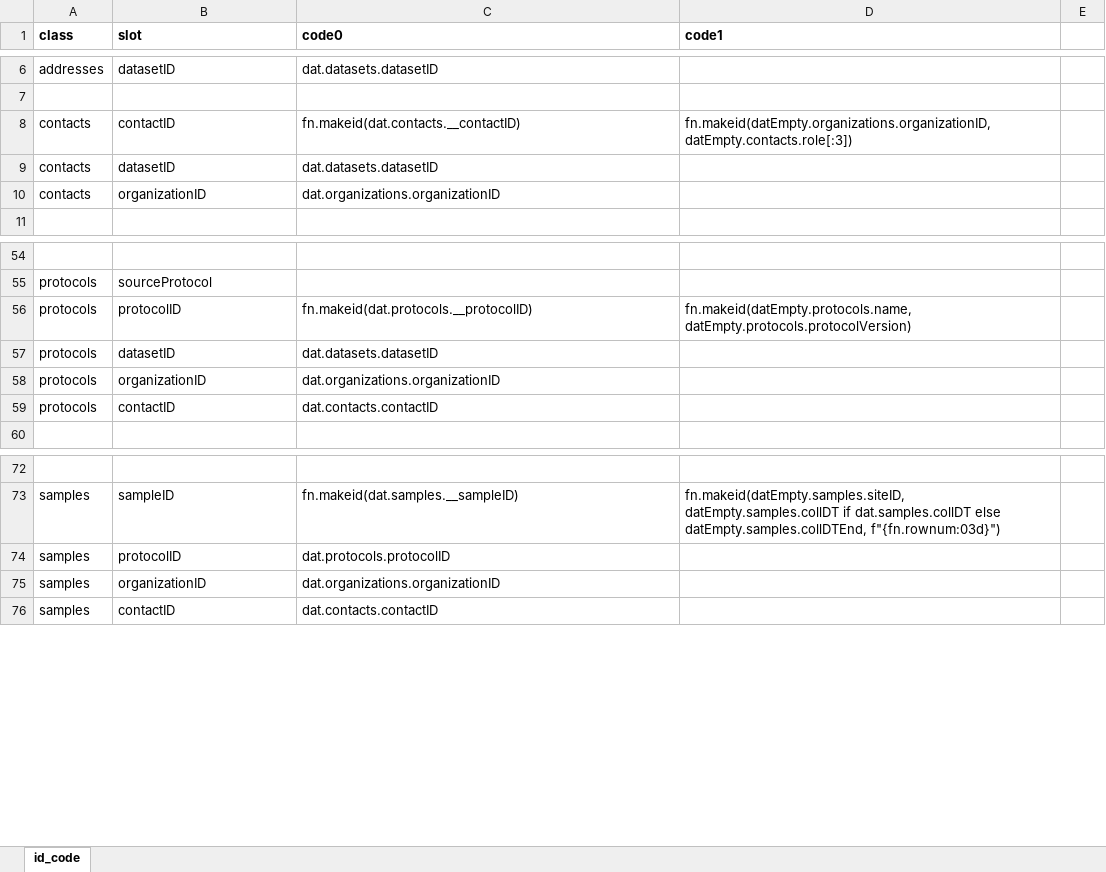
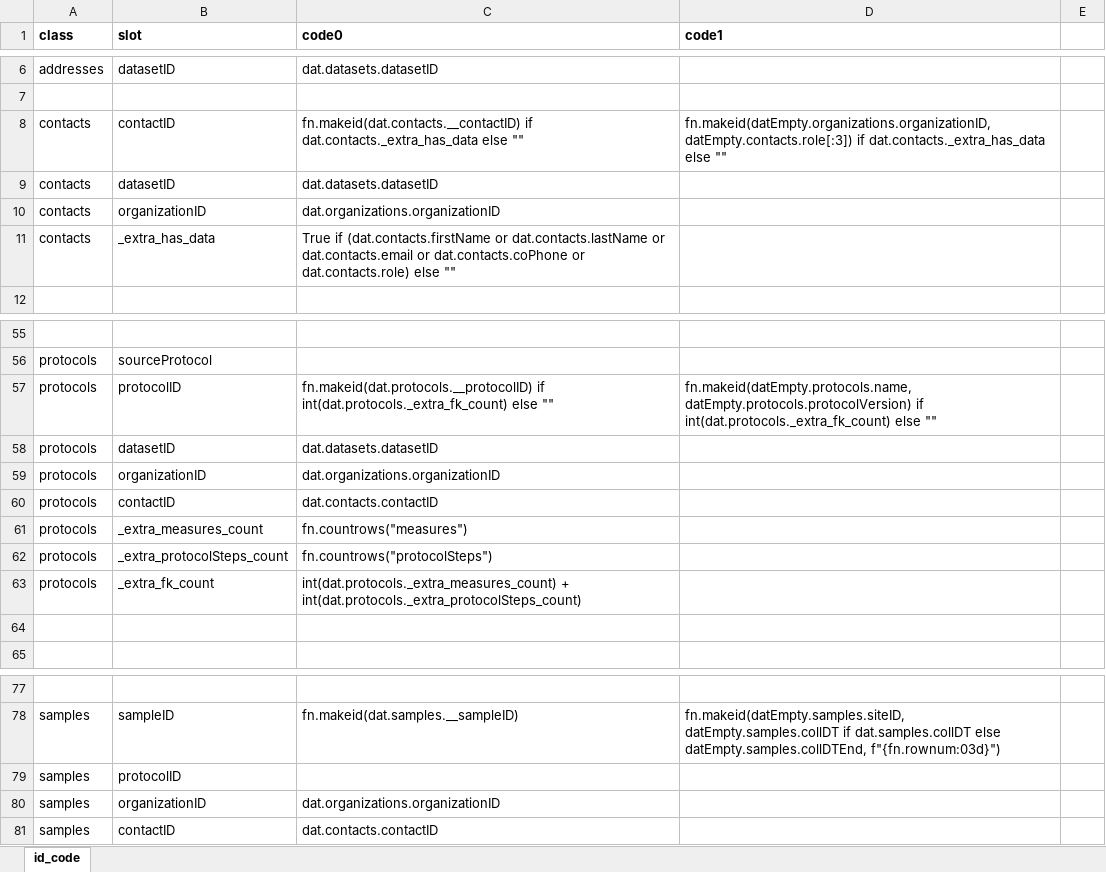
Before and after one commit to PHES-ODM/PHES-ODM-Mapper, an Excel workbook: odm_map/data/modules/_shared/ids/general_v2_id_code.xlsx, sheet id_code, drawn as a sheet; only a part is shown, gaps mark what is left out; values as stored, in another font and other column widths than the file's, no borders; addresses are those after the commit; the diff names each change by its address in the sheet, - before the commit and + after, or states it on an @@ line.

Commit message:
Updates to general ODM v2 ID code. Set some primary keys to blank when data is missing.

```diff
--- a/odm_map/data/modules/_shared/ids/general_v2_id_code.xlsx (sheet id_code)
+++ b/odm_map/data/modules/_shared/ids/general_v2_id_code.xlsx (sheet id_code)
-C8 (code0): fn.makeid(dat.contacts.__contactID)
+C8 (code0): fn.makeid(dat.contacts.__contactID) if dat.contacts._extra_has_data else ""
-D8 (code1): fn.makeid(datEmpty.organizations.organizationID, datEmpty.contacts.role[:3])
+D8 (code1): fn.makeid(datEmpty.organizations.organizationID, datEmpty.contacts.role[:3]) if dat.contacts._extra_has_data else ""
+row 11: contacts | _extra_has_data | True if (dat.contacts.firstName or dat.contacts.lastName or dat.contacts.email or dat.contacts.coPhone or dat.contacts.role) else ""
-C57 (code0): fn.makeid(dat.protocols.__protocolID)
+C57 (code0): fn.makeid(dat.protocols.__protocolID) if int(dat.protocols._extra_fk_count) else ""
-D57 (code1): fn.makeid(datEmpty.protocols.name, datEmpty.protocols.protocolVersion)
+D57 (code1): fn.makeid(datEmpty.protocols.name, datEmpty.protocols.protocolVersion) if int(dat.protocols._extra_fk_count) else ""
+row 61: protocols | _extra_measures_count | fn.countrows("measures")
+row 62: protocols | _extra_protocolSteps_count | fn.countrows("protocolSteps")
+row 63: protocols | _extra_fk_count | int(dat.protocols._extra_measures_count) + int(dat.protocols._extra_protocolSteps_count)
+row 64: (empty)
-C79 (code0): dat.protocols.protocolID
+C79 (code0): (empty)
```
